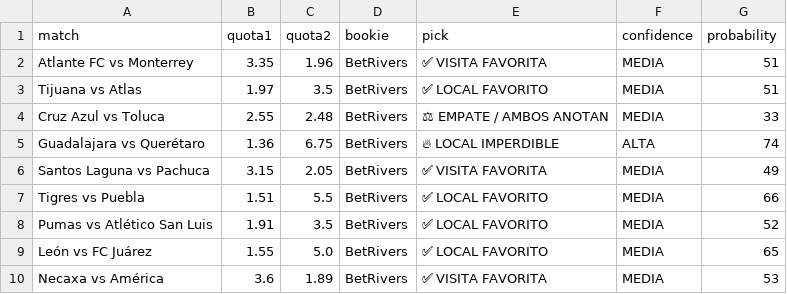
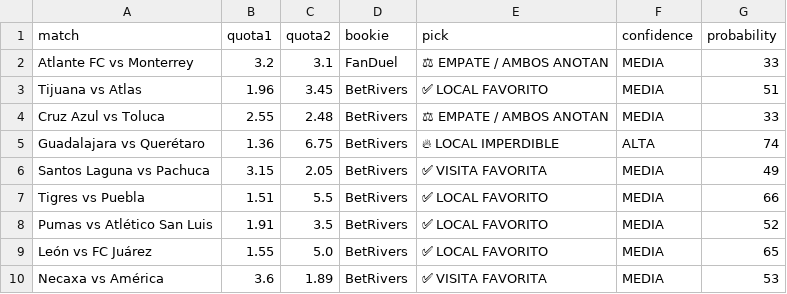
Before and after one commit to bernardinojosse/ia-deportiva-pro, a CSV file: campionati/campionato01.csv, drawn as a sheet; the diff names each change by its address in the sheet, - before the commit and + after, or states it on an @@ line.

```diff
--- a/campionati/campionato01.csv
+++ b/campionati/campionato01.csv
-B2 (quota1): 3.35
+B2 (quota1): 3.2
-C2 (quota2): 1.96
+C2 (quota2): 3.1
-D2 (bookie): BetRivers
+D2 (bookie): FanDuel
-E2 (pick): ✅ VISITA FAVORITA
+E2 (pick): ⚖ EMPATE / AMBOS ANOTAN
-G2 (probability): 51
+G2 (probability): 33
-B3 (quota1): 1.97
+B3 (quota1): 1.96
-C3 (quota2): 3.5
+C3 (quota2): 3.45
```
Also changed, not shown: campionati/campionato06.csv.
